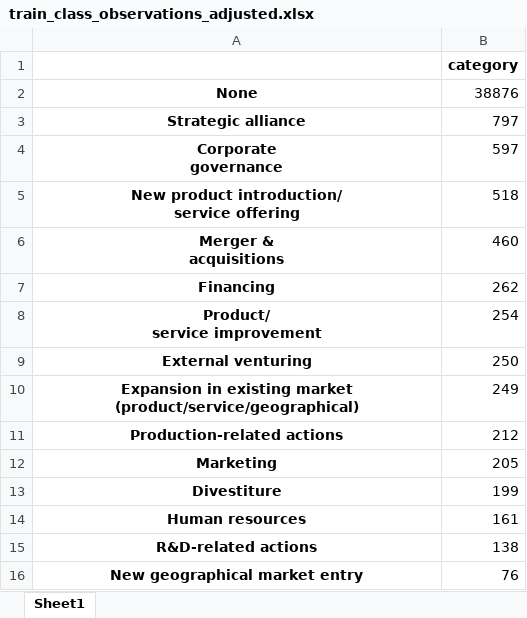
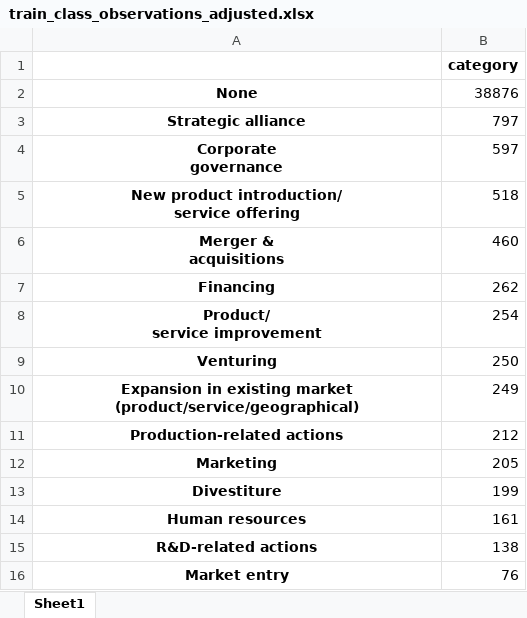
Before and after one commit to atyvaert/classifying_competitive_actions, an Excel workbook: Output/Class imbalance/train_class_observations_adjusted.xlsx, sheet Sheet1, drawn as a sheet; values as stored, in another font and other column widths than the file's, no borders; the diff names each change by its address in the sheet, - before the commit and + after, or states it on an @@ line.

```diff
--- a/Output/Class imbalance/train_class_observations_adjusted.xlsx (sheet Sheet1)
+++ b/Output/Class imbalance/train_class_observations_adjusted.xlsx (sheet Sheet1)
-A9: External venturing
+A9: Venturing
-A16: New geographical market entry
+A16: Market entry
```
Also changed, not shown: Output/Class imbalance/class_frequencies_original.xlsx, Output/Class imbalance/class_observations_original.xlsx, 13 other files.
